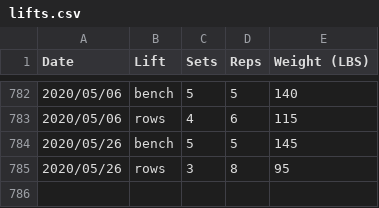
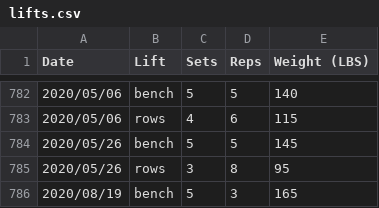
Before and after one commit to qpfiffer/qpfiffer.com, a CSV file: static/lifts.csv, drawn as a sheet; only a part is shown, gaps mark what is left out; the diff names each change by its address in the sheet, - before the commit and + after, or states it on an @@ line.

```diff
--- a/static/lifts.csv
+++ b/static/lifts.csv
+row 786: 2020/08/19 | bench | 5 | 3 | 165
```
Also changed, not shown: 2 other files.
